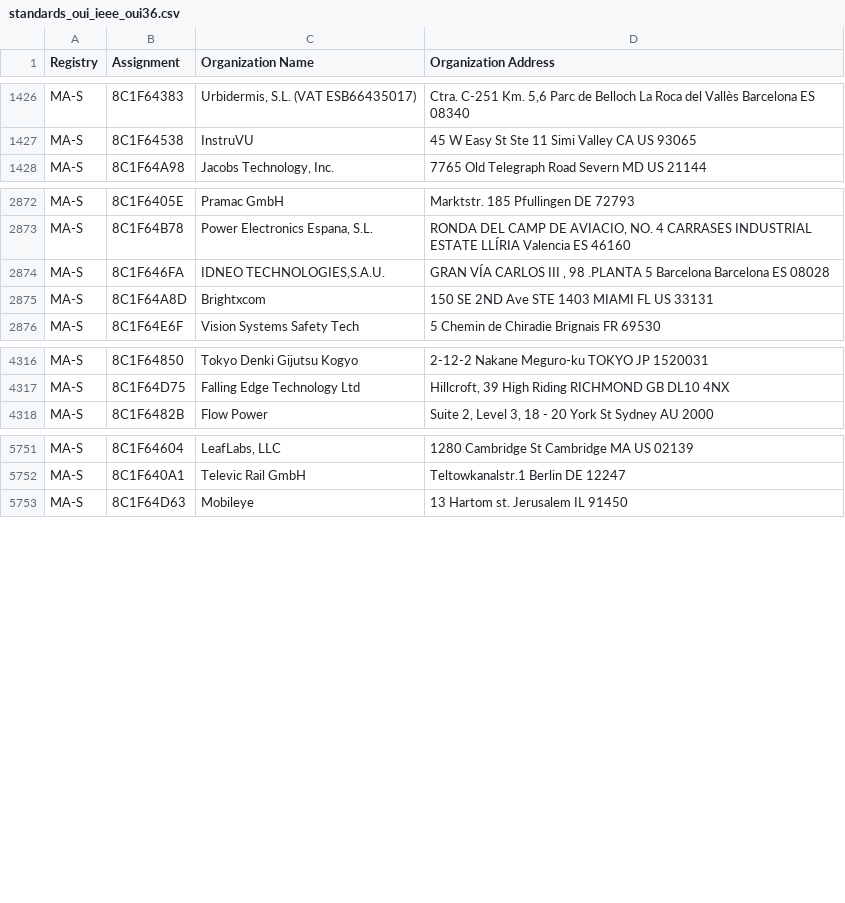
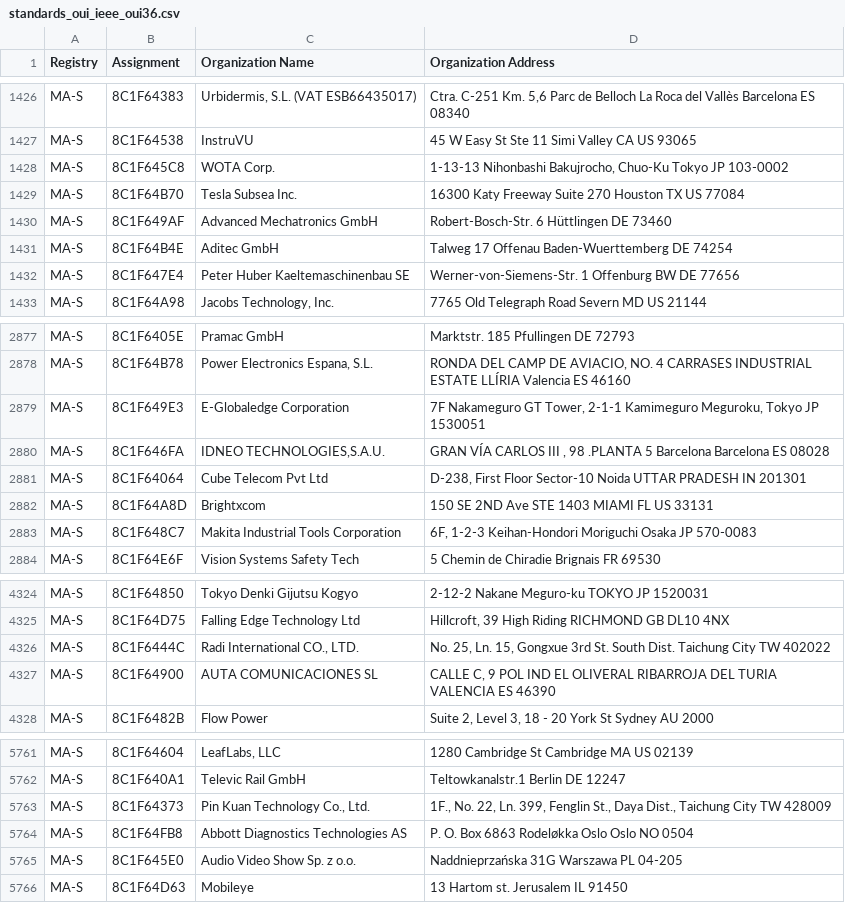
Before and after one commit to emeryn/Cybref, a CSV file: output/standards_oui_ieee_oui36.csv, drawn as a sheet; only a part is shown, gaps mark what is left out; the diff covers the shown part only; the diff names each change by its address in the sheet, - before the commit and + after, or states it on an @@ line.

```diff
--- a/output/standards_oui_ieee_oui36.csv
+++ b/output/standards_oui_ieee_oui36.csv
+row 1428: MA-S | 8C1F645C8 | WOTA Corp. | 1-13-13 Nihonbashi Bakujrocho, Chuo-Ku Tokyo JP 103-0002
+row 1429: MA-S | 8C1F64B70 | Tesla Subsea Inc. | 16300 Katy Freeway Suite 270 Houston TX US 77084
+row 1430: MA-S | 8C1F649AF | Advanced Mechatronics GmbH | Robert-Bosch-Str. 6 Hüttlingen DE 73460
+row 1431: MA-S | 8C1F64B4E | Aditec GmbH | Talweg 17 Offenau Baden-Wuerttemberg DE 74254
+row 1432: MA-S | 8C1F647E4 | Peter Huber Kaeltemaschinenbau SE | Werner-von-Siemens-Str. 1 Offenburg BW DE 77656
+row 2879: MA-S | 8C1F649E3 | E-Globaledge Corporation | 7F Nakameguro GT Tower, 2-1-1 Kamimeguro Meguroku, Tokyo JP 1530051
+row 2881: MA-S | 8C1F64064 | Cube Telecom Pvt Ltd | D-238, First Floor Sector-10 Noida UTTAR PRADESH IN 201301
+row 2883: MA-S | 8C1F648C7 | Makita Industrial Tools Corporation | 6F, 1-2-3 Keihan-Hondori Moriguchi Osaka JP 570-0083
+row 4326: MA-S | 8C1F6444C | Radi International CO., LTD. | No. 25, Ln. 15, Gongxue 3rd St. South Dist. Taichung City TW 402022
+row 4327: MA-S | 8C1F64900 | AUTA COMUNICACIONES SL | CALLE C, 9 POL IND EL OLIVERAL RIBARROJA DEL TURIA VALENCIA ES 46390
+row 5763: MA-S | 8C1F64373 | Pin Kuan Technology Co., Ltd. | 1F., No. 22, Ln. 399, Fenglin St., Daya Dist., Taichung City TW 428009
+row 5764: MA-S | 8C1F64FB8 | Abbott Diagnostics Technologies AS | P. O. Box 6863 Rodeløkka Oslo Oslo NO 0504
+row 5765: MA-S | 8C1F645E0 | Audio Video Show Sp. z o.o. | Naddnieprzańska 31G Warszawa PL 04-205
```
Also changed, not shown: 1 added row elsewhere in this file, output/lottunnels_domains.csv, 17 other files.
